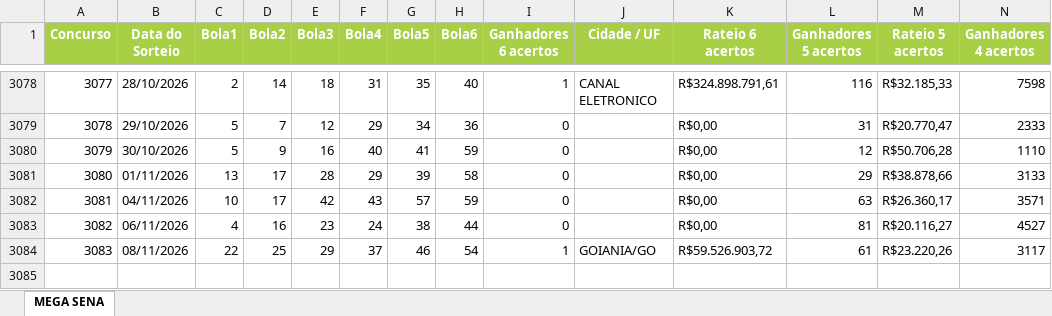
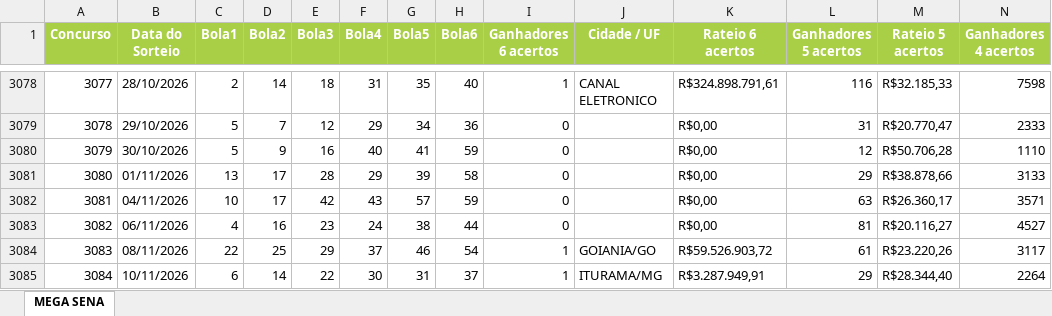
Before and after one commit to edemc2-df/loterias, an Excel workbook: loteria_app/data/Mega-Sena.xlsx, sheet MEGA SENA, drawn as a sheet; only a part is shown, gaps mark what is left out; values as stored, in another font and other column widths than the file's, no borders; rows hold the shown columns only; the diff names each change by its address in the sheet, - before the commit and + after, or states it on an @@ line.

```diff
--- a/loteria_app/data/Mega-Sena.xlsx (sheet MEGA SENA)
+++ b/loteria_app/data/Mega-Sena.xlsx (sheet MEGA SENA)
+row 3085: 3084 | 10/11/2026 | 6 | 14 | 22 | 30 | 31 | 37 | 1 | ITURAMA/MG | R$3.287.949,91 | 29 | R$28.344,40 | 2264
```
Also changed, not shown: loteria_app/data/Lotofacil.xlsx, loteria_app/data/Quina.xlsx.
